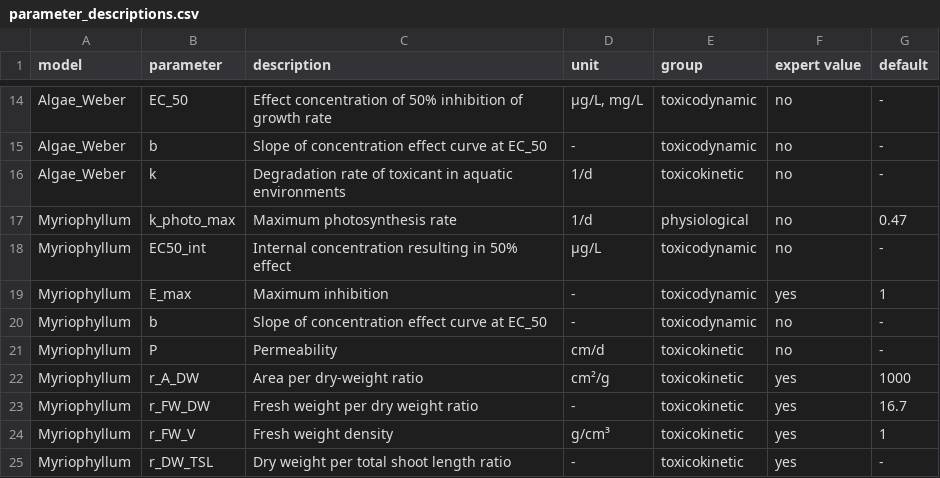
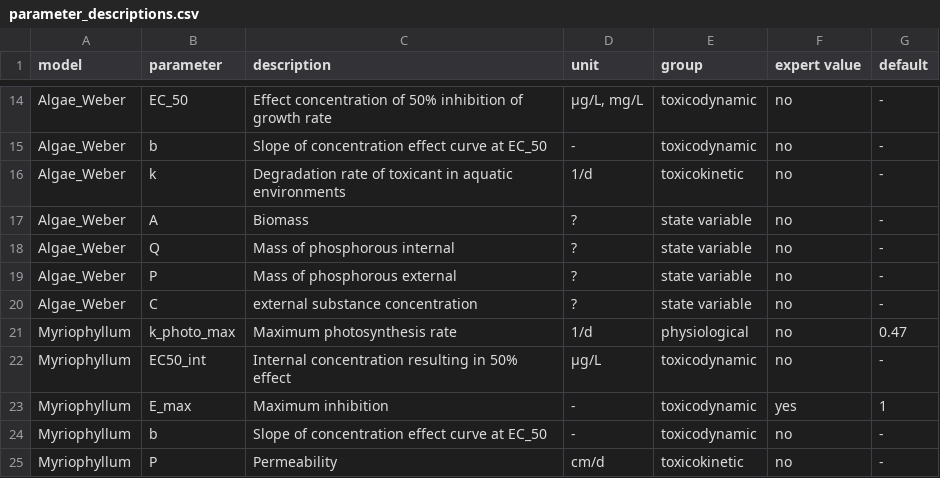
Before and after one commit to cvasi-tktd/cvasi.ui, a CSV file: inst/extdata/parameter_descriptions.csv, drawn as a sheet; only a part is shown, gaps mark what is left out; the shorter side is filled out with more unchanged rows; the diff names each change by its address in the sheet, - before the commit and + after, or states it on an @@ line.

```diff
--- a/inst/extdata/parameter_descriptions.csv
+++ b/inst/extdata/parameter_descriptions.csv
+row 17: Algae_Weber | A | Biomass | ? | state variable | no | -
+row 18: Algae_Weber | Q | Mass of phosphorous internal | ? | state variable | no | -
+row 19: Algae_Weber | P | Mass of phosphorous external | ? | state variable | no | -
+row 20: Algae_Weber | C | external substance concentration | ? | state variable | no | -
```
Also changed, not shown: 2 other files.
